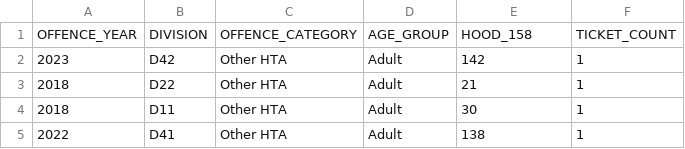
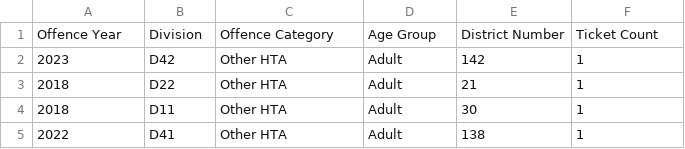
Before and after one commit to Richard-Guo1/Police_Issued_Tickets, a CSV file: data/analysis_data/analysis_data.csv, drawn as a sheet; only a part is shown.

Commit message:
clean column names and update csv

```diff
--- a/data/analysis_data/analysis_data.csv
+++ b/data/analysis_data/analysis_data.csv
@@ -1,2 +1,2 @@
-OFFENCE_YEAR,DIVISION,OFFENCE_CATEGORY,AGE_GROUP,HOOD_158,TICKET_COUNT
+Offence Year,Division,Offence Category,Age Group,District Number,Ticket Count
 2023,D42,Other HTA,Adult,142,1
```
Also changed, not shown: 1 other file.
